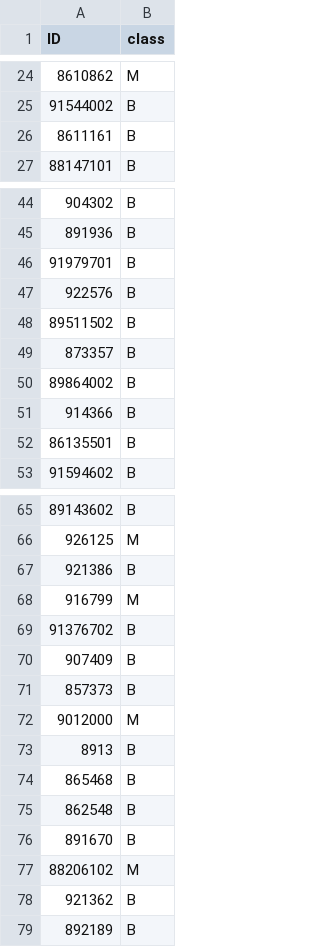
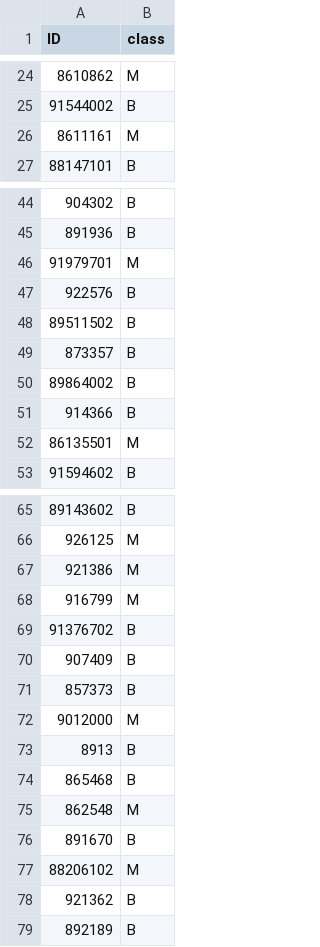
Before and after one commit to RafaelSterzinger/ML-Exercise-2, a CSV file: breast/dataset/sol.csv, drawn as a sheet; only a part is shown, gaps mark what is left out; the diff covers the shown part only.

```diff
--- a/breast/dataset/sol.csv
+++ b/breast/dataset/sol.csv
@@ -25,3 +25,3 @@ ID,class
 91544002,B
-8611161,B
+8611161,M
 88147101,B
@@ -45,3 +45,3 @@ ID,class
 891936,B
-91979701,B
+91979701,M
 922576,B
@@ -51,3 +51,3 @@ ID,class
 914366,B
-86135501,B
+86135501,M
 91594602,B
@@ -66,3 +66,3 @@ ID,class
 926125,M
-921386,B
+921386,M
 916799,M
@@ -74,3 +74,3 @@ ID,class
 865468,B
-862548,B
+862548,M
 891670,B
```
Also changed, not shown: 2 edited cells elsewhere in this file, 3 other files.
